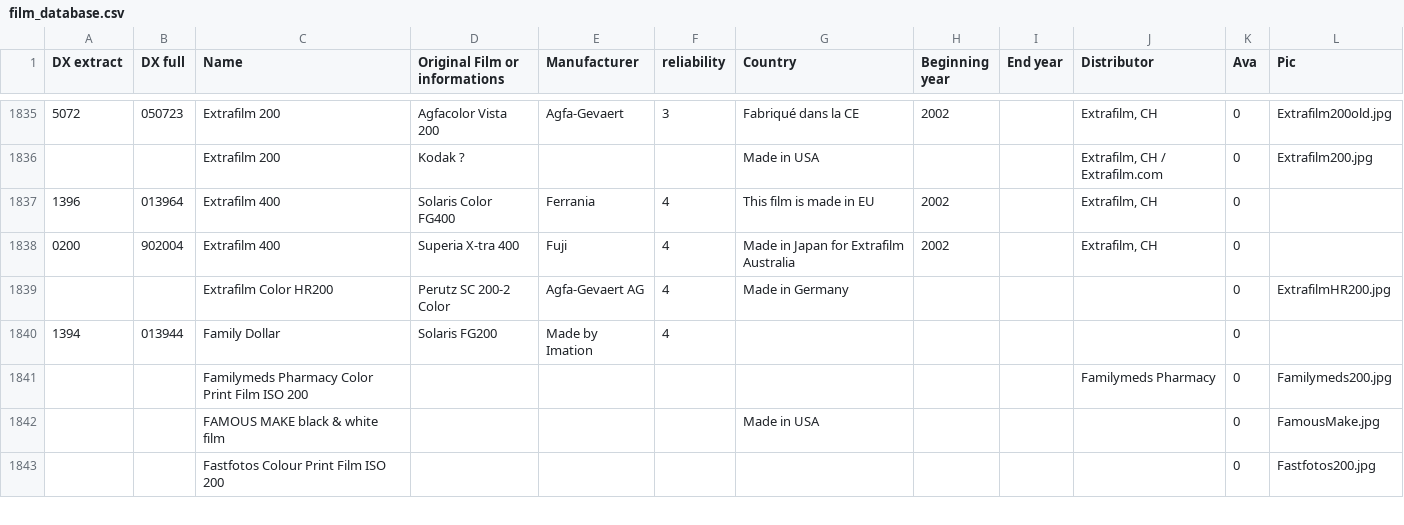
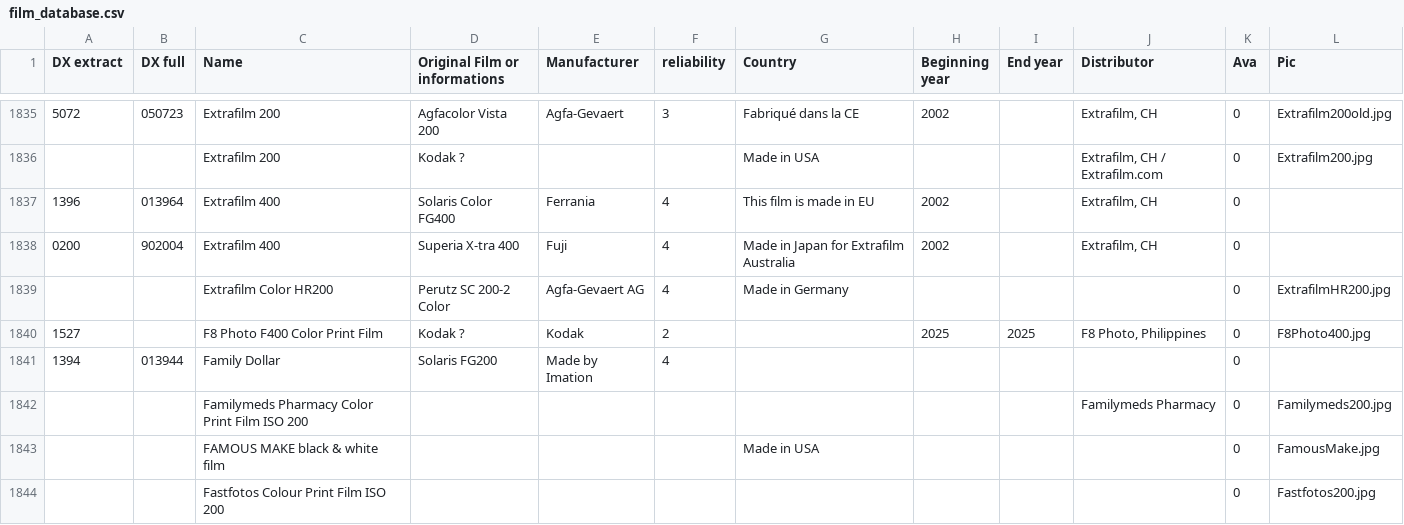
Before and after one commit to dxdatabase/Open-source-film-database, a CSV file: film_database.csv, drawn as a sheet; only a part is shown, gaps mark what is left out.

Commit message:
Add F8 Photo F400 color film
Close https://github.com/dxdatabase/Open-source-film-database/issues/7

Co-authored-by: LN37emp <LN37emp@users.noreply.github.com>

```diff
--- a/film_database.csv
+++ b/film_database.csv
@@ -1839,2 +1839,3 @@ DX extract;DX full;Name;Original Film or informations;Manufacturer;reliability;C
 ;;Extrafilm Color HR200;Perutz SC 200-2 Color;Agfa-Gevaert AG;4;Made in Germany;;;;0;ExtrafilmHR200.jpg
+1527;;F8 Photo F400 Color Print Film;Kodak ?;Kodak;2;;2025;2025;F8 Photo, Philippines;0;F8Photo400.jpg
 1394;013944;Family Dollar;Solaris FG200;Made by Imation;4;;;;;0;
```
Also changed, not shown: 1 other file.
